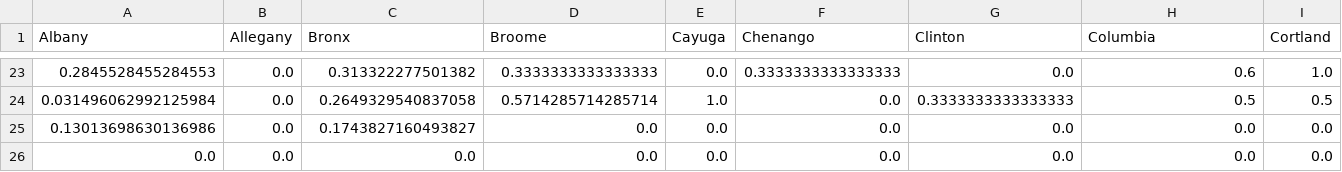
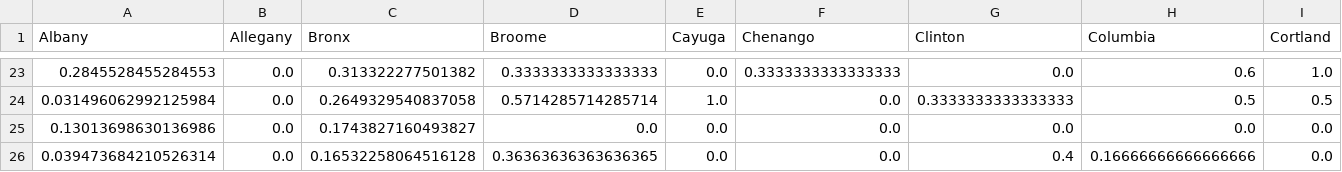
Before and after one commit to hotliu/Covid-19nyc, a CSV file: df_ny/percentage_change_County.csv, drawn as a sheet; only a part is shown, gaps mark what is left out; removed rows and columns are numbered as before the commit, all else as after; rows hold the shown columns only; the diff names each change by its address in the sheet, - before the commit and + after, or states it on an @@ line.

Commit message:
Add files via upload

```diff
--- a/df_ny/percentage_change_County.csv
+++ b/df_ny/percentage_change_County.csv
-row 26: 0.0 | 0.0 | 0.0 | 0.0 | 0.0 | 0.0 | 0.0 | 0.0 | 0.0
+row 26: 0.039473684210526314 | 0.0 | 0.16532258064516128 | 0.36363636363636365 | 0.0 | 0.0 | 0.4 | 0.16666666666666666 | 0.0
```
